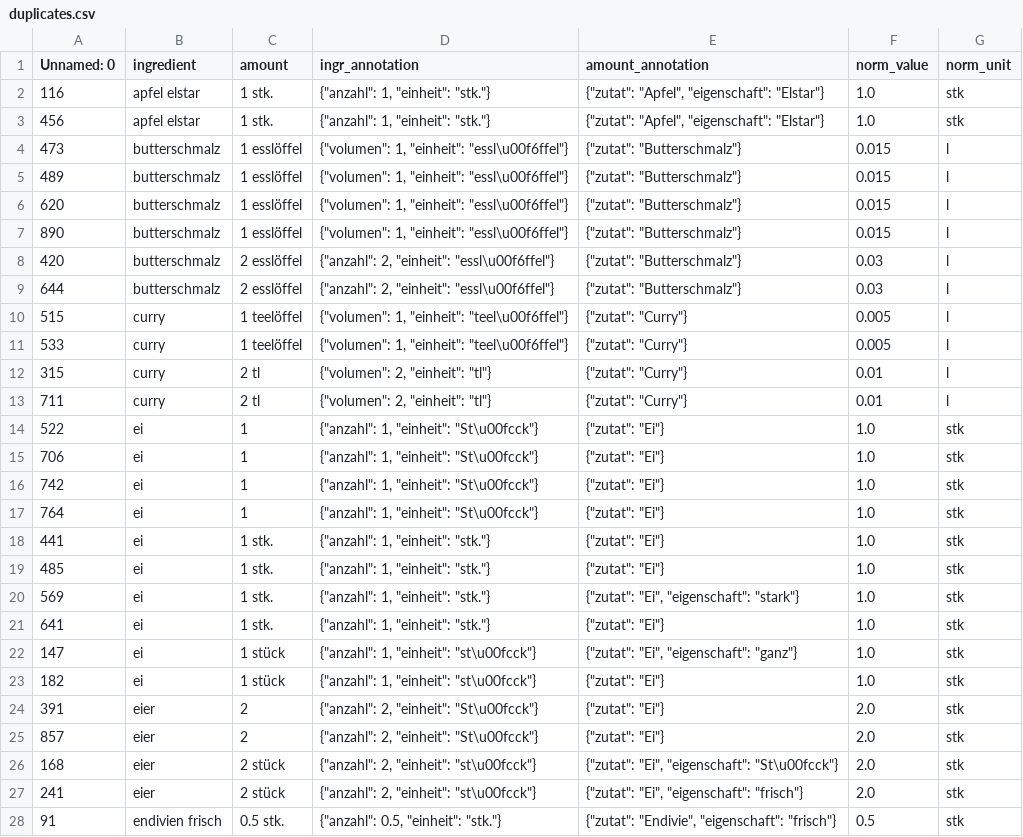
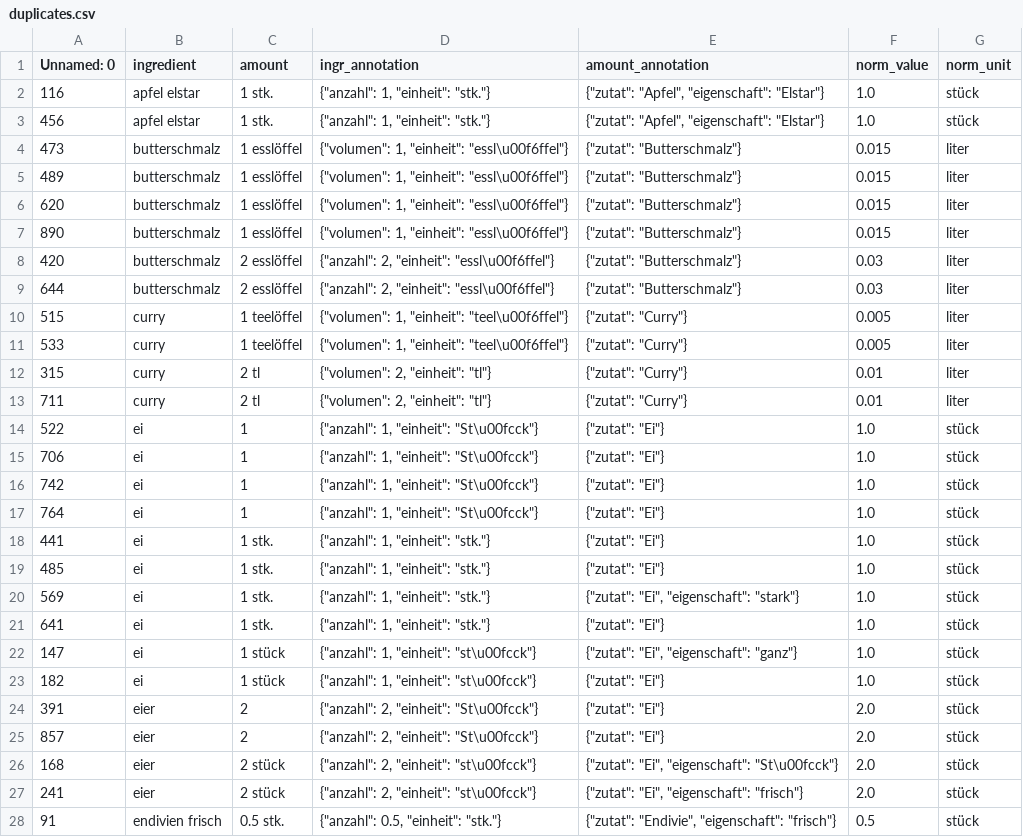
Before and after one commit to abdulrahim2002/nle1, a CSV file: task1/duplicates.csv, drawn as a sheet; only a part is shown; the diff covers the shown part only; the diff names each change by its address in the sheet, - before the commit and + after, or states it on an @@ line.

```diff
--- a/task1/duplicates.csv
+++ b/task1/duplicates.csv
-G2:G3 (norm_unit): stk
+G2:G3 (norm_unit): stück
-G4:G13 (norm_unit): l
+G4:G13 (norm_unit): liter
-G14:G28 (norm_unit): stk
+G14:G28 (norm_unit): stück
```
Also changed, not shown: 139 edited cells elsewhere in this file, task1/ingredient_conflicts.csv, task1/ingredient_profiles.csv, 3 other files.
